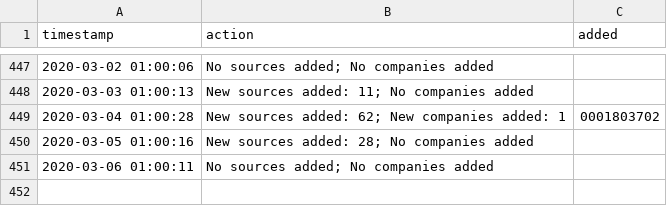
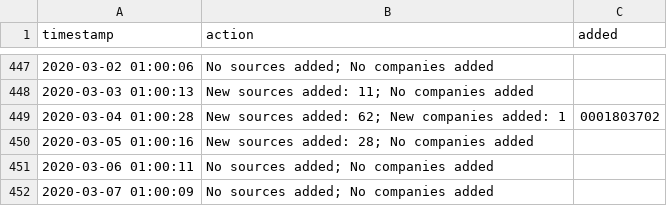
Before and after one commit to moman822/auto-abs, a CSV file: abs-ee/data/log.csv, drawn as a sheet; only a part is shown, gaps mark what is left out.

Commit message:
updating companies and log

```diff
--- a/abs-ee/data/log.csv
+++ b/abs-ee/data/log.csv
@@ -451 +451,2 @@
 "2020-03-06 01:00:11","No sources added; No companies added",""
+"2020-03-07 01:00:09","No sources added; No companies added",""
```
